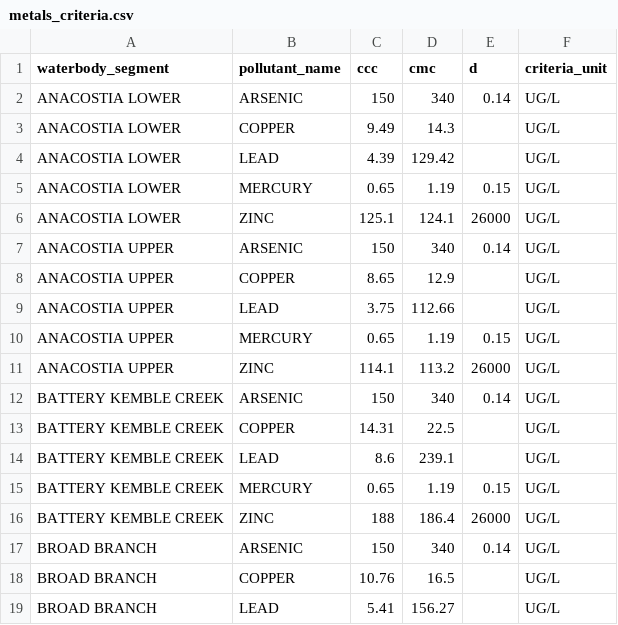
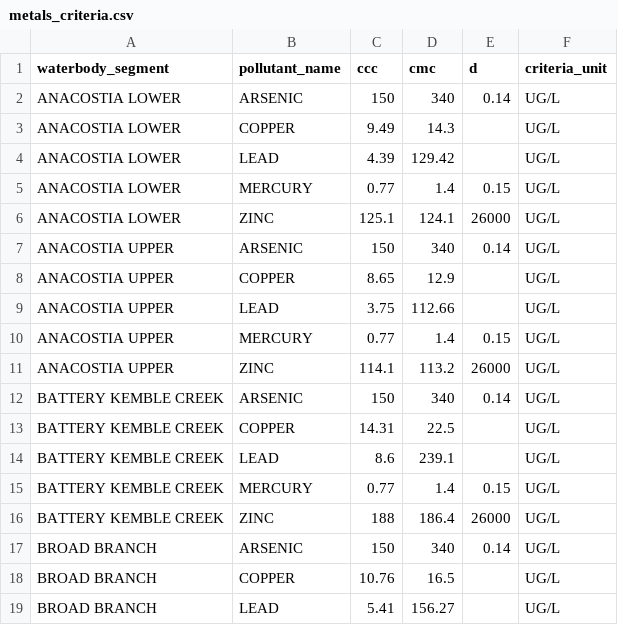
Before and after one commit to LimnoTech/IRsupportR, a CSV file: data/metals_criteria.csv, drawn as a sheet; only a part is shown; the diff covers the shown part only.

Commit message:
Updated metal criteria values. Changed name from non_metals_criteria to organics_criteria.

```diff
--- a/data/metals_criteria.csv
+++ b/data/metals_criteria.csv
@@ -4,3 +4,3 @@ ANACOSTIA LOWER,COPPER,9.49,14.3,,UG/L
 ANACOSTIA LOWER,LEAD,4.39,129.42,,UG/L
-ANACOSTIA LOWER,MERCURY,0.65,1.19,0.15,UG/L
+ANACOSTIA LOWER,MERCURY,0.77,1.4,0.15,UG/L
 ANACOSTIA LOWER,ZINC,125.1,124.1,26000,UG/L
@@ -9,3 +9,3 @@ ANACOSTIA UPPER,COPPER,8.65,12.9,,UG/L
 ANACOSTIA UPPER,LEAD,3.75,112.66,,UG/L
-ANACOSTIA UPPER,MERCURY,0.65,1.19,0.15,UG/L
+ANACOSTIA UPPER,MERCURY,0.77,1.4,0.15,UG/L
 ANACOSTIA UPPER,ZINC,114.1,113.2,26000,UG/L
@@ -14,3 +14,3 @@ BATTERY KEMBLE CREEK,COPPER,14.31,22.5,,UG/L
 BATTERY KEMBLE CREEK,LEAD,8.6,239.1,,UG/L
-BATTERY KEMBLE CREEK,MERCURY,0.65,1.19,0.15,UG/L
+BATTERY KEMBLE CREEK,MERCURY,0.77,1.4,0.15,UG/L
 BATTERY KEMBLE CREEK,ZINC,188,186.4,26000,UG/L
```
Also changed, not shown: 66 edited cells elsewhere in this file, 14 other files.
